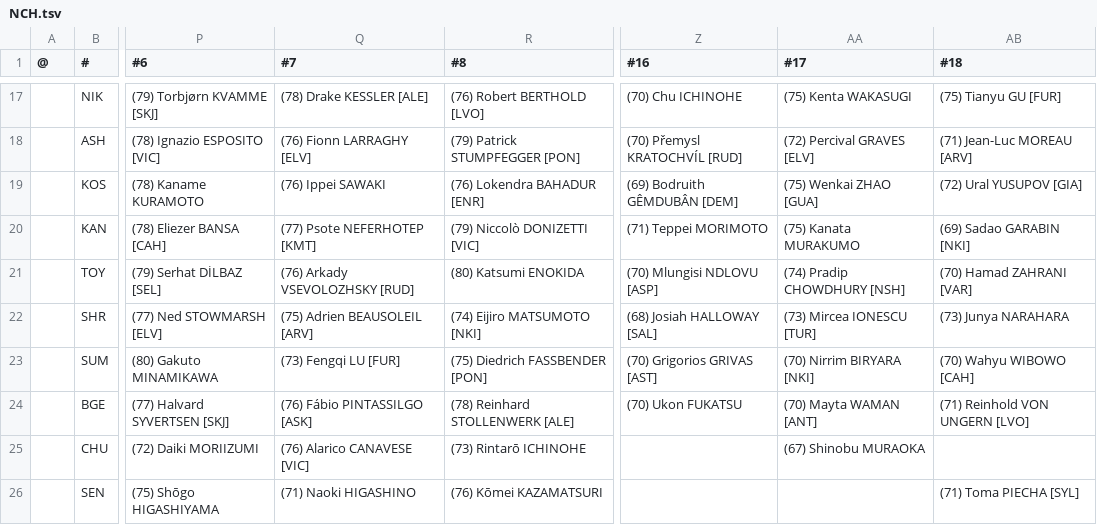
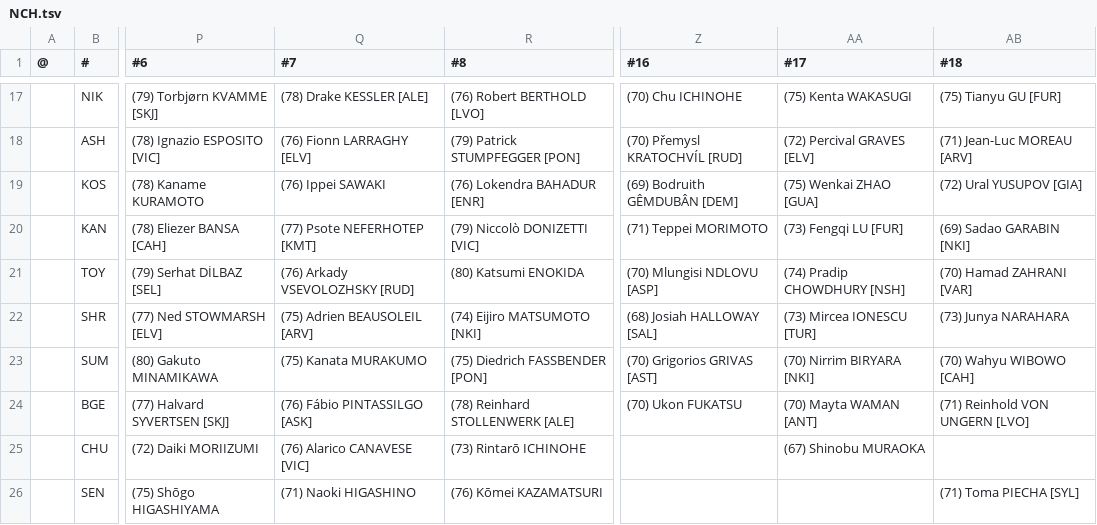
Before and after one commit to auroruse/avium-football-engine, a TSV file: src/presets/NCH.tsv, drawn as a sheet; only a part is shown, gaps mark what is left out; the diff names each change by its address in the sheet, - before the commit and + after, or states it on an @@ line.

```diff
--- a/src/presets/NCH.tsv
+++ b/src/presets/NCH.tsv
-AA20 (#17): (75) Kanata MURAKUMO
+AA20 (#17): (73) Fengqi LU [FUR]
-Q23 (#7): (73) Fengqi LU [FUR]
+Q23 (#7): (75) Kanata MURAKUMO
```
Also changed, not shown: public/avium/pstats/trades.tsv, 2 other files.
